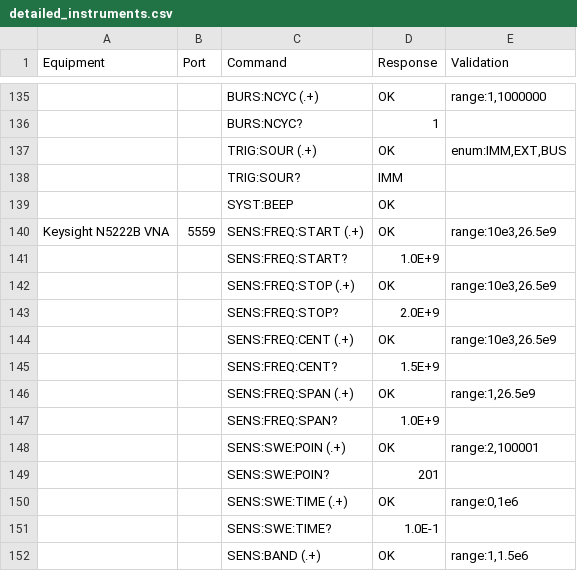
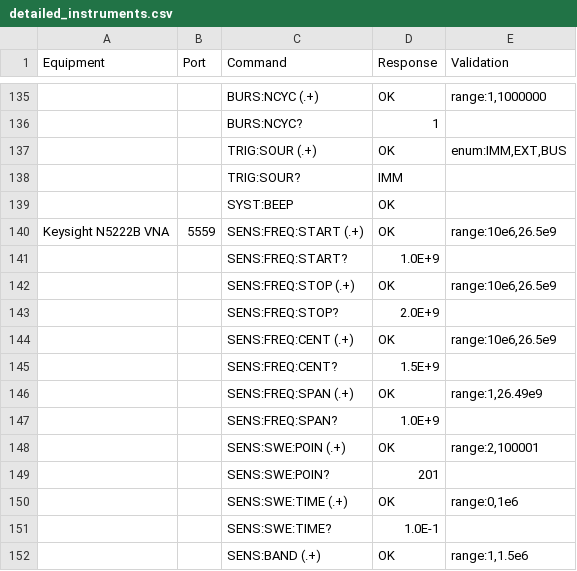
Before and after one commit to dannylyzethis/py-scpi-server, a CSV file: detailed_instruments.csv, drawn as a sheet; only a part is shown, gaps mark what is left out; the diff names each change by its address in the sheet, - before the commit and + after, or states it on an @@ line.

```diff
--- a/detailed_instruments.csv
+++ b/detailed_instruments.csv
-E140 (Validation): range:10e3,26.5e9
+E140 (Validation): range:10e6,26.5e9
-E142 (Validation): range:10e3,26.5e9
+E142 (Validation): range:10e6,26.5e9
-E144 (Validation): range:10e3,26.5e9
+E144 (Validation): range:10e6,26.5e9
-E146 (Validation): range:1,26.5e9
+E146 (Validation): range:1,26.49e9
```
Also changed, not shown: pna-commands.csv, 14 other files.
